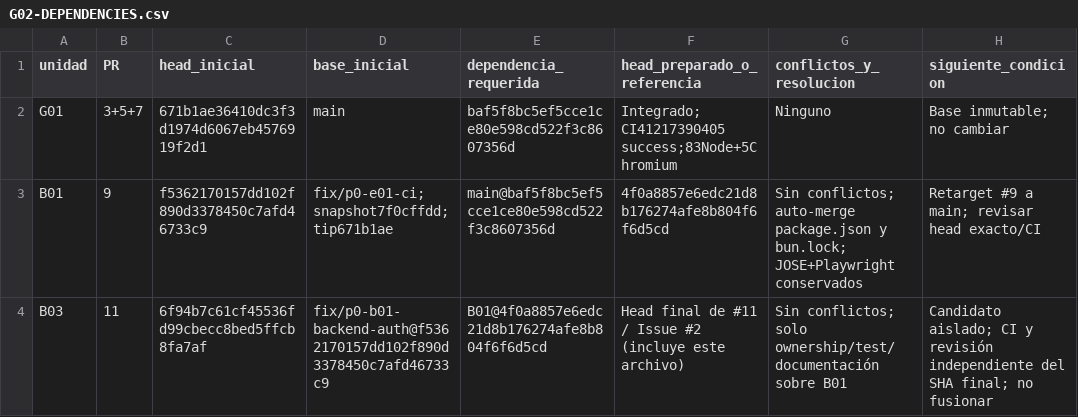
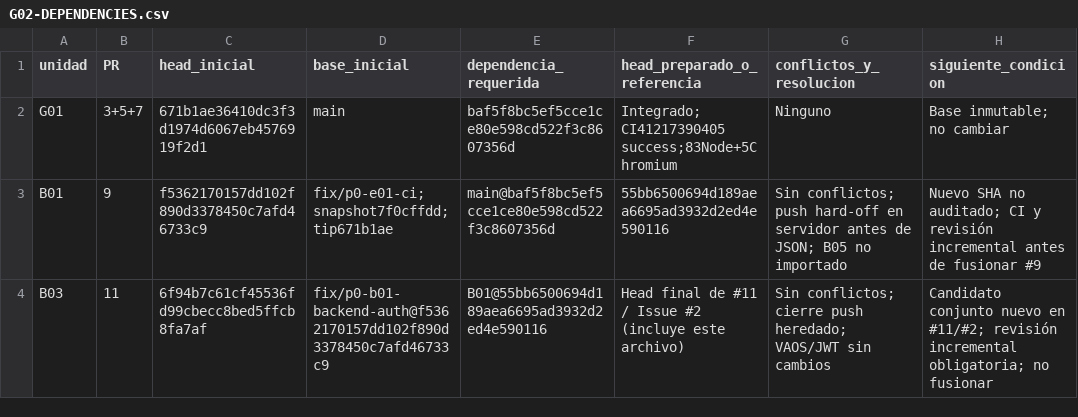
Before and after one commit to the-VanCartier-Authority/VVC-LIAM-CORE, a CSV file: docs/recovery/groups/G02-DEPENDENCIES.csv, drawn as a sheet.

Commit message:
docs(g02): require incremental review of the push shutdown candidate

```diff
--- a/docs/recovery/groups/G02-DEPENDENCIES.csv
+++ b/docs/recovery/groups/G02-DEPENDENCIES.csv
@@ -2,3 +2,3 @@ unidad,PR,head_inicial,base_inicial,dependencia_requerida,head_preparado_o_refer
 G01,3+5+7,671b1ae36410dc3f3d1974d6067eb4576919f2d1,main,baf5f8bc5ef5cce1ce80e598cd522f3c8607356d,Integrado; CI41217390405 success;83Node+5Chromium,Ninguno,Base inmutable; no cambiar
-B01,9,f5362170157dd102f890d3378450c7afd46733c9,fix/p0-e01-ci; snapshot7f0cffdd; tip671b1ae,main@baf5f8bc5ef5cce1ce80e598cd522f3c8607356d,4f0a8857e6edc21d8b176274afe8b804f6f6d5cd,Sin conflictos; auto-merge package.json y bun.lock; JOSE+Playwright conservados,Retarget #9 a main; revisar head exacto/CI
-B03,11,6f94b7c61cf45536fd99cbecc8bed5ffcb8fa7af,fix/p0-b01-backend-auth@f5362170157dd102f890d3378450c7afd46733c9,B01@4f0a8857e6edc21d8b176274afe8b804f6f6d5cd,Head final de #11 / Issue #2 (incluye este archivo),Sin conflictos; solo ownership/test/documentación sobre B01,Candidato aislado; CI y revisión independiente del SHA final; no fusionar
+B01,9,f5362170157dd102f890d3378450c7afd46733c9,fix/p0-e01-ci; snapshot7f0cffdd; tip671b1ae,main@baf5f8bc5ef5cce1ce80e598cd522f3c8607356d,55bb6500694d189aea6695ad3932d2ed4e590116,Sin conflictos; push hard-off en servidor antes de JSON; B05 no importado,Nuevo SHA no auditado; CI y revisión incremental antes de fusionar #9
+B03,11,6f94b7c61cf45536fd99cbecc8bed5ffcb8fa7af,fix/p0-b01-backend-auth@f5362170157dd102f890d3378450c7afd46733c9,B01@55bb6500694d189aea6695ad3932d2ed4e590116,Head final de #11 / Issue #2 (incluye este archivo),Sin conflictos; cierre push heredado; VAOS/JWT sin cambios,Candidato conjunto nuevo en #11/#2; revisión incremental obligatoria; no fusionar
```
Also changed, not shown: 1 other file.
